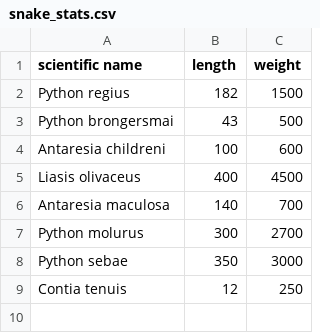
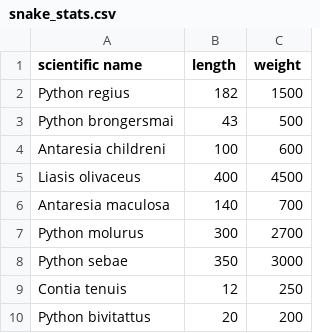
Before and after one commit to fboxwala/intro-git-py-workshop, a CSV file: data/snake_stats.csv, drawn as a sheet.

```diff
--- a/data/snake_stats.csv
+++ b/data/snake_stats.csv
@@ -9 +9,2 @@ Python sebae,350,3000
 Contia tenuis,12,250
+Python bivitattus,20,200
```
Also changed, not shown: data/snakes_by_name.csv.
